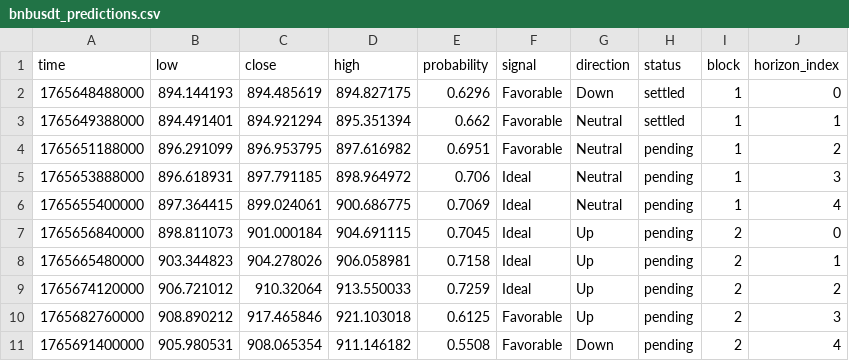
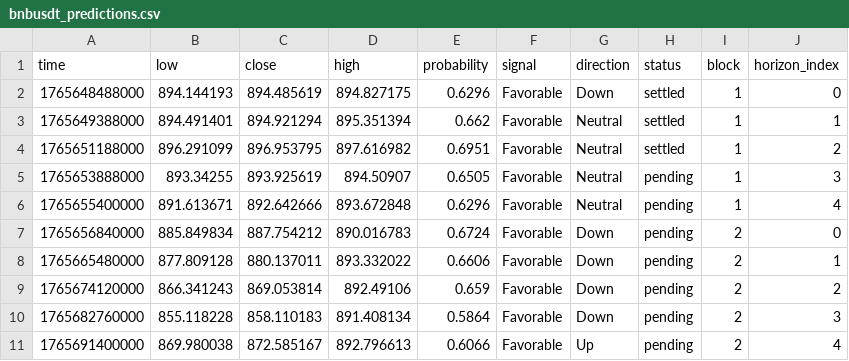
Before and after one commit to Cipherion-Market-Research/abacus-trading-view, a CSV file: data/crypto/bnbusdt_predictions.csv, drawn as a sheet; only a part is shown; the diff covers the shown part only.

```diff
--- a/data/crypto/bnbusdt_predictions.csv
+++ b/data/crypto/bnbusdt_predictions.csv
@@ -3,9 +3,9 @@ time,low,close,high,probability,signal,direction,status,block,horizon_index
 1765649388000,894.491401,894.921294,895.351394,0.662,Favorable,Neutral,settled,1,1
-1765651188000,896.291099,896.953795,897.616982,0.6951,Favorable,Neutral,pending,1,2
-1765653888000,896.618931,897.791185,898.964972,0.706,Ideal,Neutral,pending,1,3
-1765655400000,897.364415,899.024061,900.686775,0.7069,Ideal,Neutral,pending,1,4
-1765656840000,898.811073,901.000184,904.691115,0.7045,Ideal,Up,pending,2,0
-1765665480000,903.344823,904.278026,906.058981,0.7158,Ideal,Up,pending,2,1
-1765674120000,906.721012,910.32064,913.550033,0.7259,Ideal,Up,pending,2,2
-1765682760000,908.890212,917.465846,921.103018,0.6125,Favorable,Up,pending,2,3
-1765691400000,905.980531,908.065354,911.146182,0.5508,Favorable,Down,pending,2,4
+1765651188000,896.291099,896.953795,897.616982,0.6951,Favorable,Neutral,settled,1,2
+1765653888000,893.34255,893.925619,894.50907,0.6505,Favorable,Neutral,pending,1,3
+1765655400000,891.613671,892.642666,893.672848,0.6296,Favorable,Neutral,pending,1,4
+1765656840000,885.849834,887.754212,890.016783,0.6724,Favorable,Down,pending,2,0
+1765665480000,877.809128,880.137011,893.332022,0.6606,Favorable,Down,pending,2,1
+1765674120000,866.341243,869.053814,892.49106,0.659,Favorable,Down,pending,2,2
+1765682760000,855.118228,858.110183,891.408134,0.5864,Favorable,Down,pending,2,3
+1765691400000,869.980038,872.585167,892.796613,0.6066,Favorable,Up,pending,2,4
```
Also changed, not shown: 30 edited cells elsewhere in this file, data/crypto/btcusdt_predictions.csv, data/crypto/tonusdt_predictions.csv, 10 other files.
